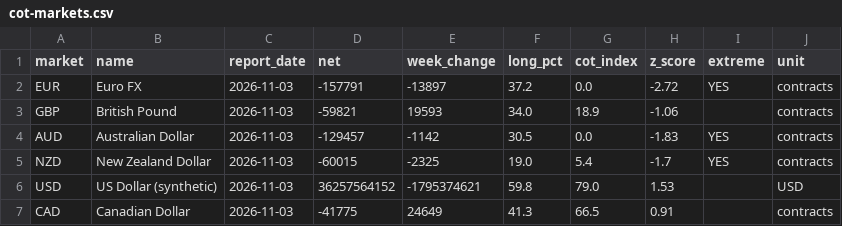
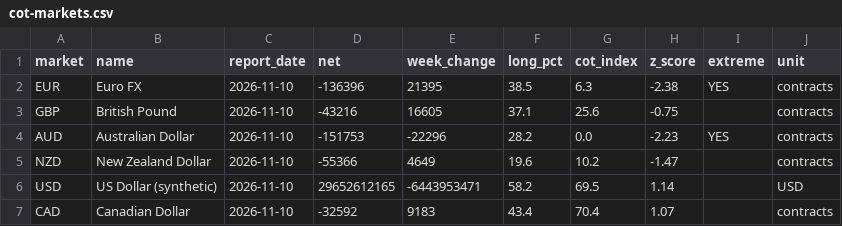
Before and after one commit to quasidb/quasidb.github.io, a CSV file: data/cot-markets.csv, drawn as a sheet; only a part is shown; the diff covers the shown part only.

```diff
--- a/data/cot-markets.csv
+++ b/data/cot-markets.csv
@@ -1,7 +1,7 @@
 market,name,report_date,net,week_change,long_pct,cot_index,z_score,extreme,unit
-EUR,Euro FX,2026-11-03,-157791,-13897,37.2,0.0,-2.72,YES,contracts
-GBP,British Pound,2026-11-03,-59821,19593,34.0,18.9,-1.06,,contracts
-AUD,Australian Dollar,2026-11-03,-129457,-1142,30.5,0.0,-1.83,YES,contracts
-NZD,New Zealand Dollar,2026-11-03,-60015,-2325,19.0,5.4,-1.7,YES,contracts
-USD,US Dollar (synthetic),2026-11-03,36257564152,-1795374621,59.8,79.0,1.53,,USD
-CAD,Canadian Dollar,2026-11-03,-41775,24649,41.3,66.5,0.91,,contracts
+EUR,Euro FX,2026-11-10,-136396,21395,38.5,6.3,-2.38,YES,contracts
+GBP,British Pound,2026-11-10,-43216,16605,37.1,25.6,-0.75,,contracts
+AUD,Australian Dollar,2026-11-10,-151753,-22296,28.2,0.0,-2.23,YES,contracts
+NZD,New Zealand Dollar,2026-11-10,-55366,4649,19.6,10.2,-1.47,,contracts
+USD,US Dollar (synthetic),2026-11-10,29652612165,-6443953471,58.2,69.5,1.14,,USD
+CAD,Canadian Dollar,2026-11-10,-32592,9183,43.4,70.4,1.07,,contracts
```
Also changed, not shown: 24 edited cells elsewhere in this file, data/cot-pairs.csv, 3 other files.
